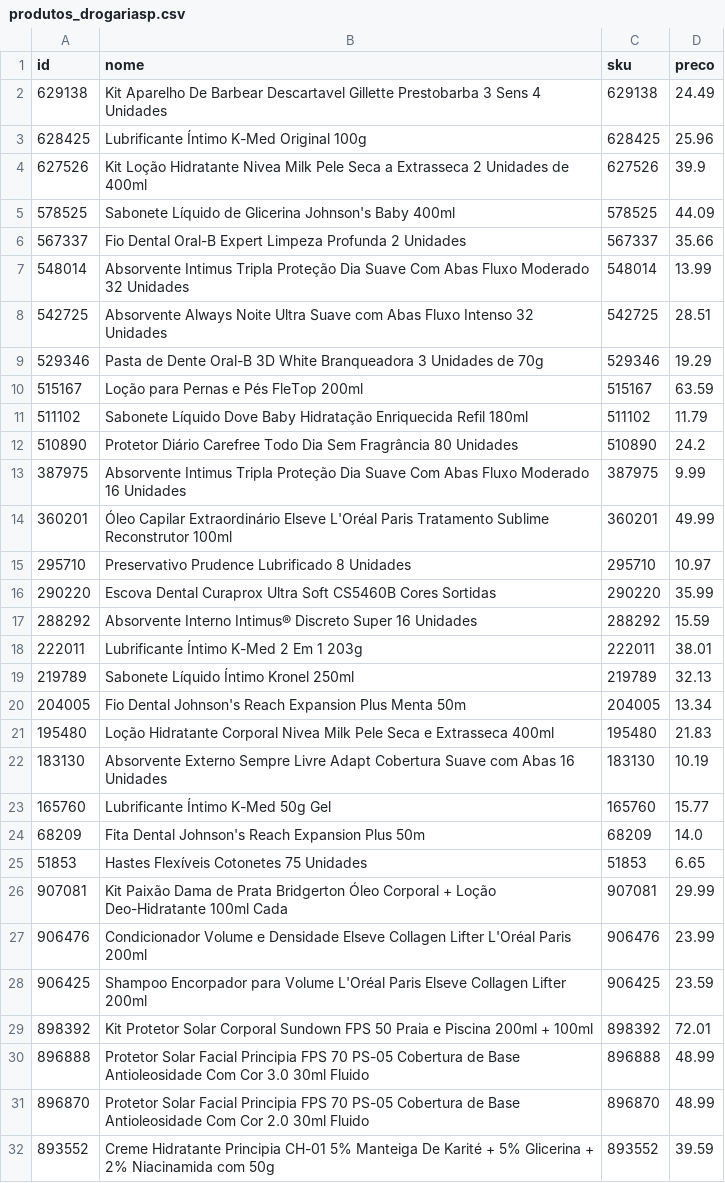
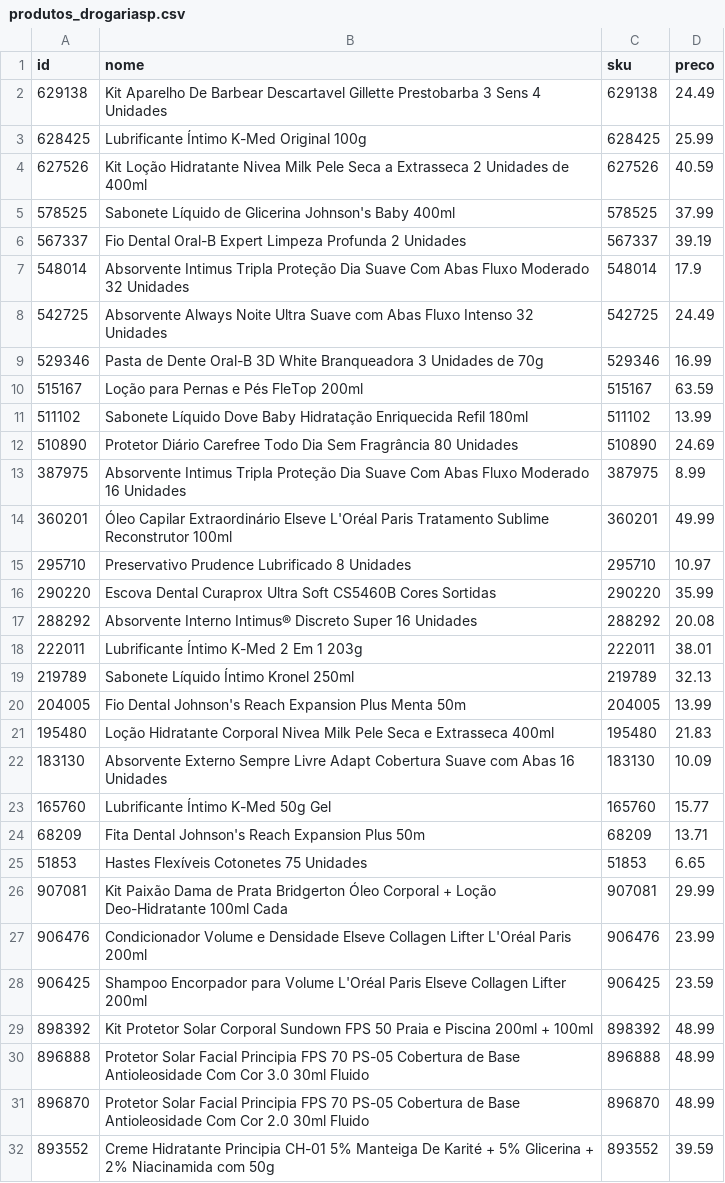
Before and after one commit to maxramonNRM/Coleta_API_DrogariaSP, a CSV file: produtos_drogariasp.csv, drawn as a sheet; only a part is shown; the diff covers the shown part only.

```diff
--- a/produtos_drogariasp.csv
+++ b/produtos_drogariasp.csv
@@ -2,13 +2,13 @@ id,nome,sku,preco
 629138,Kit Aparelho De Barbear Descartavel Gillette Prestobarba 3 Sens 4 Unidades,629138,24.49
-628425,Lubrificante Íntimo K-Med Original 100g,628425,25.96
-627526,Kit Loção Hidratante Nivea Milk Pele Seca a Extrasseca 2 Unidades de 400ml,627526,39.9
-578525,Sabonete Líquido de Glicerina Johnson's Baby 400ml,578525,44.09
-567337,Fio Dental Oral-B Expert Limpeza Profunda 2 Unidades,567337,35.66
-548014,Absorvente Intimus Tripla Proteção Dia Suave Com Abas Fluxo Moderado 32 Unidades,548014,13.99
-542725,Absorvente Always Noite Ultra Suave com Abas Fluxo Intenso 32 Unidades,542725,28.51
-529346,Pasta de Dente Oral-B 3D White Branqueadora 3 Unidades de 70g,529346,19.29
+628425,Lubrificante Íntimo K-Med Original 100g,628425,25.99
+627526,Kit Loção Hidratante Nivea Milk Pele Seca a Extrasseca 2 Unidades de 400ml,627526,40.59
+578525,Sabonete Líquido de Glicerina Johnson's Baby 400ml,578525,37.99
+567337,Fio Dental Oral-B Expert Limpeza Profunda 2 Unidades,567337,39.19
+548014,Absorvente Intimus Tripla Proteção Dia Suave Com Abas Fluxo Moderado 32 Unidades,548014,17.9
+542725,Absorvente Always Noite Ultra Suave com Abas Fluxo Intenso 32 Unidades,542725,24.49
+529346,Pasta de Dente Oral-B 3D White Branqueadora 3 Unidades de 70g,529346,16.99
 515167,Loção para Pernas e Pés FleTop 200ml,515167,63.59
-511102,Sabonete Líquido Dove Baby Hidratação Enriquecida Refil 180ml,511102,11.79
-510890,Protetor Diário Carefree Todo Dia Sem Fragrância 80 Unidades,510890,24.2
-387975,Absorvente Intimus Tripla Proteção Dia Suave Com Abas Fluxo Moderado 16 Unidades,387975,9.99
+511102,Sabonete Líquido Dove Baby Hidratação Enriquecida Refil 180ml,511102,13.99
+510890,Protetor Diário Carefree Todo Dia Sem Fragrância 80 Unidades,510890,24.69
+387975,Absorvente Intimus Tripla Proteção Dia Suave Com Abas Fluxo Moderado 16 Unidades,387975,8.99
 360201,Óleo Capilar Extraordinário Elseve L'Oréal Paris Tratamento Sublime Reconstrutor 100ml,360201,49.99
@@ -16,10 +16,10 @@ id,nome,sku,preco
 290220,Escova Dental Curaprox Ultra Soft CS5460B Cores Sortidas,290220,35.99
-288292,Absorvente Interno Intimus® Discreto Super 16 Unidades,288292,15.59
+288292,Absorvente Interno Intimus® Discreto Super 16 Unidades,288292,20.08
 222011,Lubrificante Íntimo K-Med 2 Em 1 203g,222011,38.01
 219789,Sabonete Líquido Íntimo Kronel 250ml,219789,32.13
-204005,Fio Dental Johnson's Reach Expansion Plus Menta 50m,204005,13.34
+204005,Fio Dental Johnson's Reach Expansion Plus Menta 50m,204005,13.99
 195480,Loção Hidratante Corporal Nivea Milk Pele Seca e Extrasseca 400ml,195480,21.83
-183130,Absorvente Externo Sempre Livre Adapt Cobertura Suave com Abas 16 Unidades,183130,10.19
+183130,Absorvente Externo Sempre Livre Adapt Cobertura Suave com Abas 16 Unidades,183130,10.09
 165760,Lubrificante Íntimo K-Med 50g Gel,165760,15.77
-68209,Fita Dental Johnson's Reach Expansion Plus 50m,68209,14.0
+68209,Fita Dental Johnson's Reach Expansion Plus 50m,68209,13.71
 51853,Hastes Flexíveis Cotonetes 75 Unidades,51853,6.65
@@ -28,3 +28,3 @@ id,nome,sku,preco
 906425,Shampoo Encorpador para Volume L'Oréal Paris Elseve Collagen Lifter 200ml,906425,23.59
-898392,Kit Protetor Solar Corporal Sundown FPS 50 Praia e Piscina 200ml + 100ml,898392,72.01
+898392,Kit Protetor Solar Corporal Sundown FPS 50 Praia e Piscina 200ml + 100ml,898392,48.99
 896888,Protetor Solar Facial Principia FPS 70 PS-05 Cobertura de Base Antioleosidade Com Cor 3.0 30ml Fluido,896888,48.99
```
Also changed, not shown: 18 edited cells elsewhere in this file, 1 other file.
